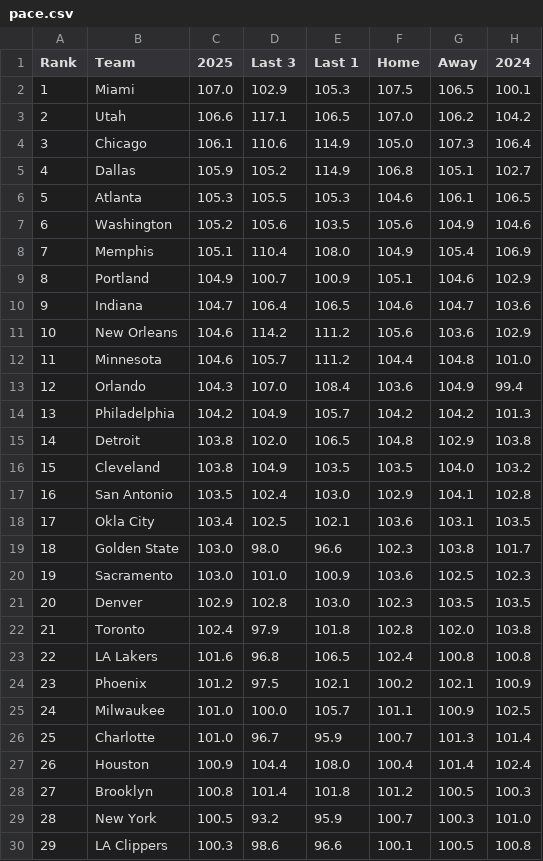
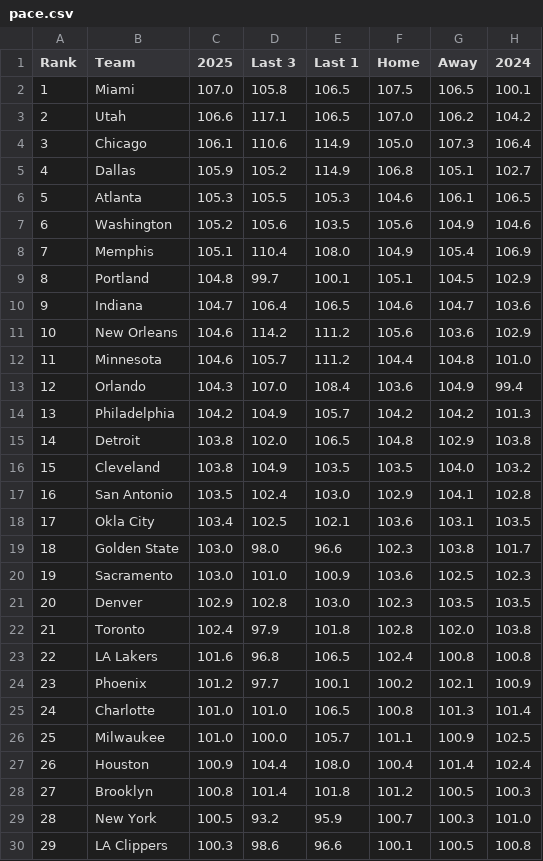
Before and after one commit to gbbpro/bballApp, a CSV file: data/pace.csv, drawn as a sheet; only a part is shown.

```diff
--- a/data/pace.csv
+++ b/data/pace.csv
@@ -1,3 +1,3 @@
 Rank,Team,2025,Last 3,Last 1,Home,Away,2024
-1,Miami,107.0,102.9,105.3,107.5,106.5,100.1
+1,Miami,107.0,105.8,106.5,107.5,106.5,100.1
 2,Utah,106.6,117.1,106.5,107.0,106.2,104.2
@@ -8,3 +8,3 @@ Rank,Team,2025,Last 3,Last 1,Home,Away,2024
 7,Memphis,105.1,110.4,108.0,104.9,105.4,106.9
-8,Portland,104.9,100.7,100.9,105.1,104.6,102.9
+8,Portland,104.8,99.7,100.1,105.1,104.5,102.9
 9,Indiana,104.7,106.4,106.5,104.6,104.7,103.6
@@ -23,5 +23,5 @@ Rank,Team,2025,Last 3,Last 1,Home,Away,2024
 22,LA Lakers,101.6,96.8,106.5,102.4,100.8,100.8
-23,Phoenix,101.2,97.5,102.1,100.2,102.1,100.9
-24,Milwaukee,101.0,100.0,105.7,101.1,100.9,102.5
-25,Charlotte,101.0,96.7,95.9,100.7,101.3,101.4
+23,Phoenix,101.2,97.7,100.1,100.2,102.1,100.9
+24,Charlotte,101.0,101.0,106.5,100.8,101.3,101.4
+25,Milwaukee,101.0,100.0,105.7,101.1,100.9,102.5
 26,Houston,100.9,104.4,108.0,100.4,101.4,102.4
```
Also changed, not shown: data/assists.csv, data/def_rebounds.csv, 3 other files.
